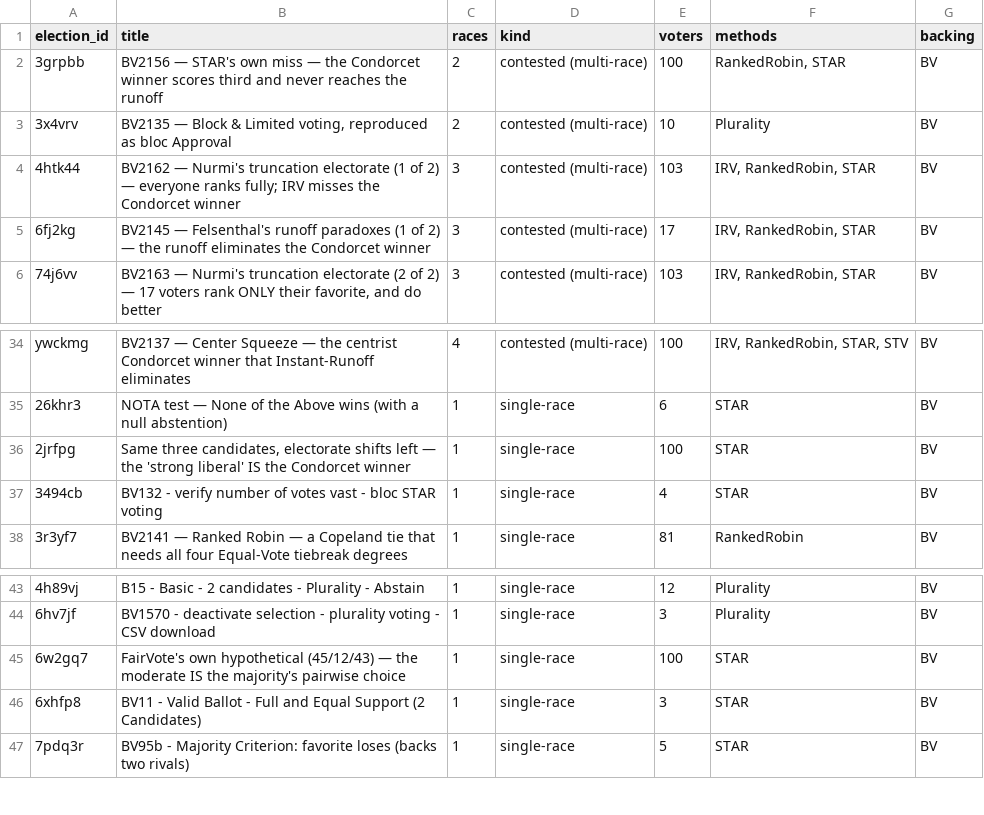
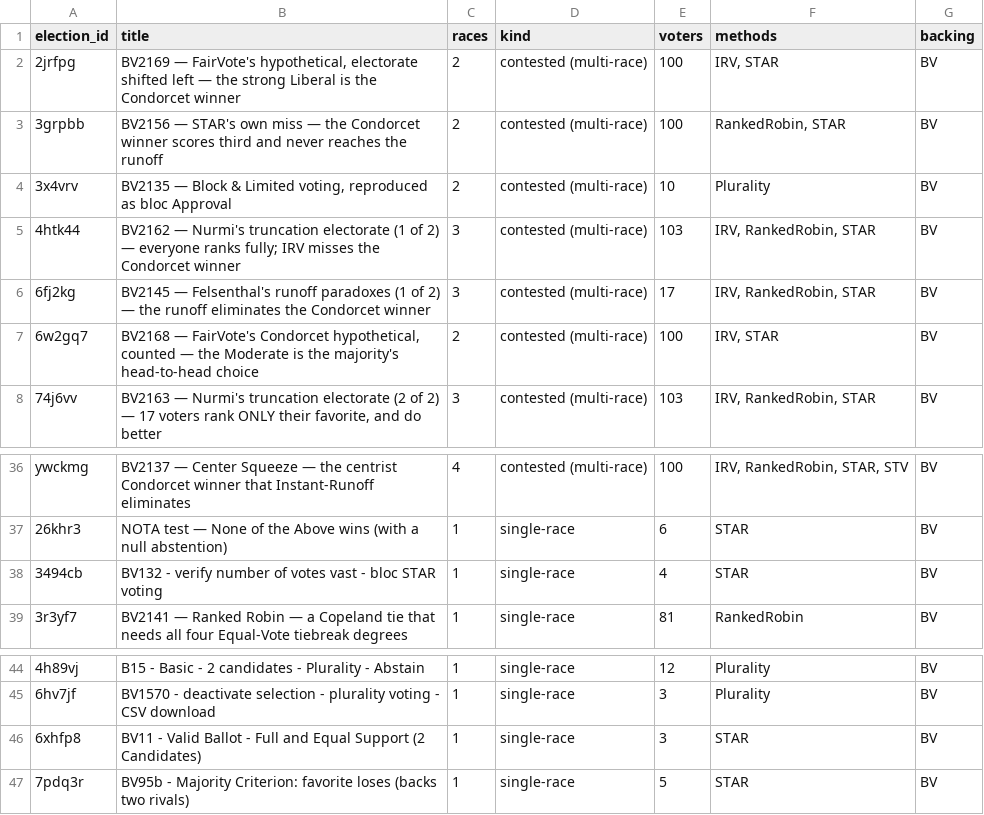
Before and after one commit to masiarek/star-voting-library, a CSV file: 00_start_here/YAML_test_case_index/elections.csv, drawn as a sheet; only a part is shown, gaps mark what is left out.

```diff
--- a/00_start_here/YAML_test_case_index/elections.csv
+++ b/00_start_here/YAML_test_case_index/elections.csv
@@ -1,2 +1,3 @@
 election_id,title,races,kind,voters,methods,backing
+2jrfpg,"BV2169 — FairVote's hypothetical, electorate shifted left — the strong Liberal is the Condorcet winner",2,contested (multi-race),100,"IRV, STAR",BV
 3grpbb,BV2156 — STAR's own miss — the Condorcet winner scores third and never reaches the runoff,2,contested (multi-race),100,"RankedRobin, STAR",BV
@@ -5,2 +6,3 @@ election_id,title,races,kind,voters,methods,backing
 6fj2kg,BV2145 — Felsenthal's runoff paradoxes (1 of 2) — the runoff eliminates the Condorcet winner,3,contested (multi-race),17,"IRV, RankedRobin, STAR",BV
+6w2gq7,"BV2168 — FairVote's Condorcet hypothetical, counted — the Moderate is the majority's head-to-head choice",2,contested (multi-race),100,"IRV, STAR",BV
 74j6vv,"BV2163 — Nurmi's truncation electorate (2 of 2) — 17 voters rank ONLY their favorite, and do better",3,contested (multi-race),103,"IRV, RankedRobin, STAR",BV
@@ -35,3 +37,2 @@ ywckmg,BV2137 — Center Squeeze — the centrist Condorcet winner that Instant-
 26khr3,NOTA test — None of the Above wins (with a null abstention),1,single-race,6,STAR,BV
-2jrfpg,"Same three candidates, electorate shifts left — the 'strong liberal' IS the Condorcet winner",1,single-race,100,STAR,BV
 3494cb,BV132 - verify number of votes vast - bloc STAR voting,1,single-race,4,STAR,BV
@@ -44,3 +45,2 @@ ywckmg,BV2137 — Center Squeeze — the centrist Condorcet winner that Instant-
 6hv7jf,BV1570 - deactivate selection - plurality voting - CSV download,1,single-race,3,Plurality,BV
-6w2gq7,FairVote's own hypothetical (45/12/43) — the moderate IS the majority's pairwise choice,1,single-race,100,STAR,BV
 6xhfp8,BV11 - Valid Ballot - Full and Equal Support (2 Candidates),1,single-race,3,STAR,BV
```
Also changed, not shown: 00_start_here/YAML_test_case_index/races.csv, 8 other files.
